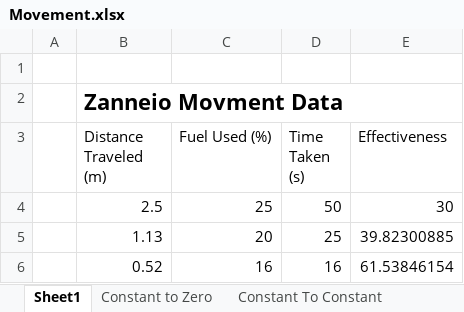
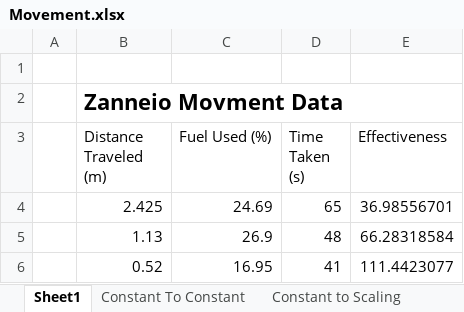
Before and after one commit to GunnZeroRobotics/space-s, an Excel workbook: Movement.xlsx, sheet Sheet1, drawn as a sheet; values as stored, in another font and other column widths than the file's, no borders; table styles not drawn; removed rows and columns are numbered as before the commit, all else as after; the diff names each change by its address in the sheet, - before the commit and + after, or states it on an @@ line.

```diff
--- a/Movement.xlsx (sheet Sheet1)
+++ b/Movement.xlsx (sheet Sheet1)
-sheet tab: Constant to Zero
+sheet tab: Constant to Scaling
@@ sheet tab order changed: Sheet1 | Constant To Constant | Constant to Scaling @@
-row 4:  | 2.5 | 25 | 50 | 30
+row 4:  | 2.425 | 24.69 | 65 | 36.98556701
-C5 (Fuel Used (%)): 20
+C5 (Fuel Used (%)): 26.9
-D5 (Time Taken (s)): 25
+D5 (Time Taken (s)): 48
-E5 (Effectiveness): 39.82300885
+E5 (Effectiveness): 66.28318584
-C6 (Fuel Used (%)): 16
+C6 (Fuel Used (%)): 16.95
-D6 (Time Taken (s)): 16
+D6 (Time Taken (s)): 41
-E6 (Effectiveness): 61.53846154
+E6 (Effectiveness): 111.4423077
```
Also changed, not shown: sheet Constant to Scaling, sheet Constant To Constant, other sheet tabs, 4 other files.
